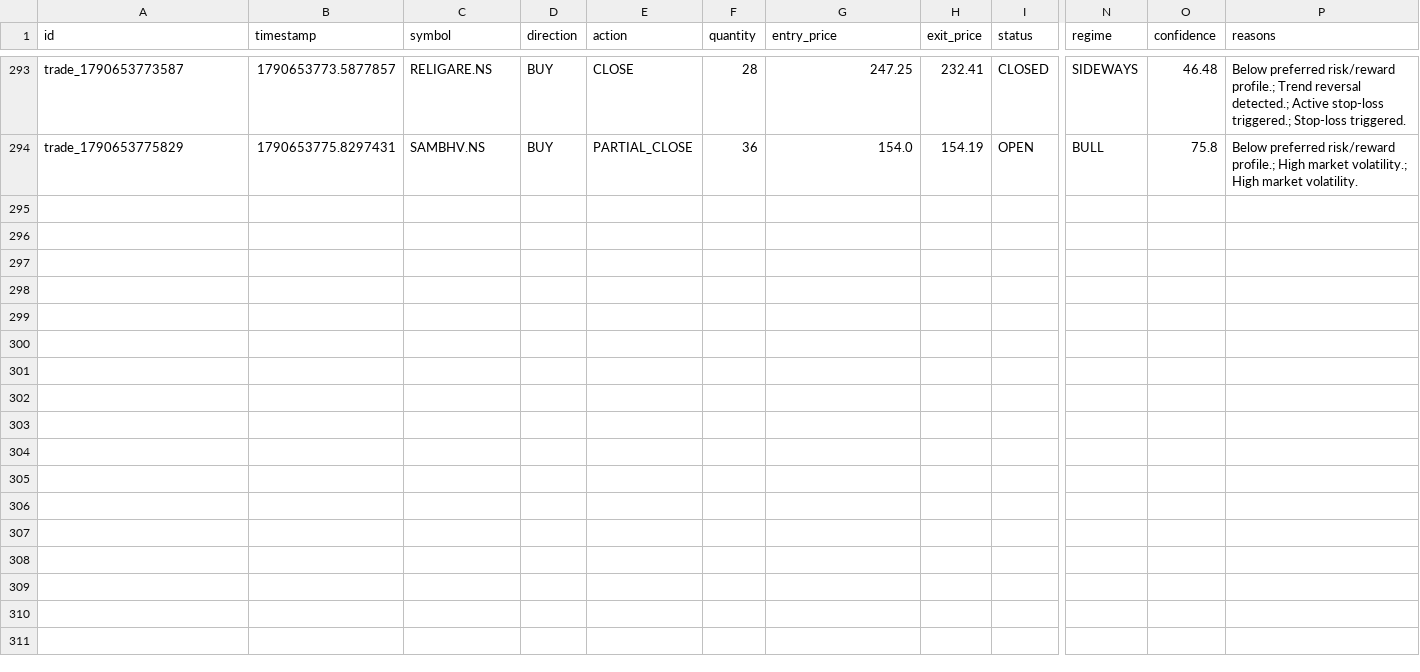
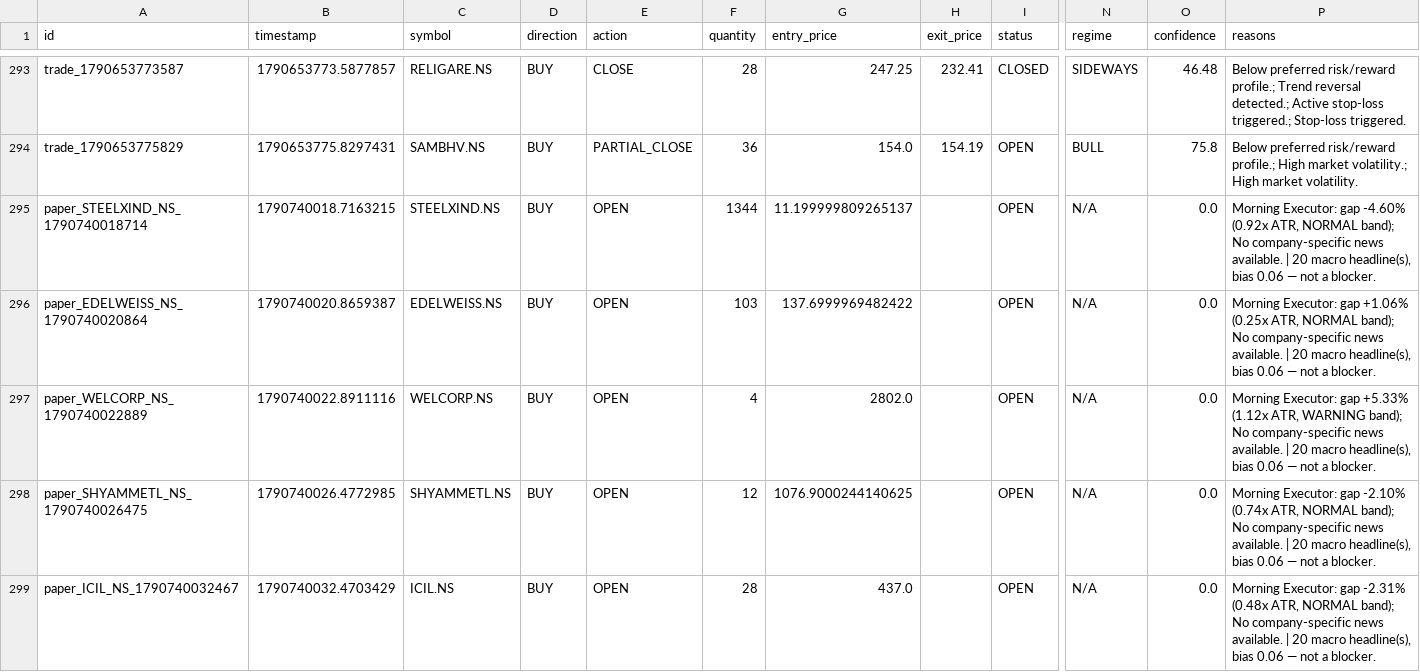
Before and after one commit to kkrsaini-engineer/Trade_testing, a CSV file: storage/trades/trades_master.csv, drawn as a sheet; only a part is shown, gaps mark what is left out; rows hold the shown columns only; the diff covers the shown part only; the diff names each change by its address in the sheet, - before the commit and + after, or states it on an @@ line.

```diff
--- a/storage/trades/trades_master.csv
+++ b/storage/trades/trades_master.csv
+row 295: paper_STEELXIND_NS_1790740018714 | 1790740018.7163215 | STEELXIND.NS | BUY | OPEN | 1344 | 11.199999809265137 |  | OPEN | N/A | 0.0 | Morning Executor: gap -4.60% (0.92x ATR, NORMAL band); No company-specific news available. | 20 macro headline(s), bias 0.06 — not a blocker.
+row 296: paper_EDELWEISS_NS_1790740020864 | 1790740020.8659387 | EDELWEISS.NS | BUY | OPEN | 103 | 137.6999969482422 |  | OPEN | N/A | 0.0 | Morning Executor: gap +1.06% (0.25x ATR, NORMAL band); No company-specific news available. | 20 macro headline(s), bias 0.06 — not a blocker.
+row 297: paper_WELCORP_NS_1790740022889 | 1790740022.8911116 | WELCORP.NS | BUY | OPEN | 4 | 2802.0 |  | OPEN | N/A | 0.0 | Morning Executor: gap +5.33% (1.12x ATR, WARNING band); No company-specific news available. | 20 macro headline(s), bias 0.06 — not a blocker.
+row 298: paper_SHYAMMETL_NS_1790740026475 | 1790740026.4772985 | SHYAMMETL.NS | BUY | OPEN | 12 | 1076.9000244140625 |  | OPEN | N/A | 0.0 | Morning Executor: gap -2.10% (0.74x ATR, NORMAL band); No company-specific news available. | 20 macro headline(s), bias 0.06 — not a blocker.
+row 299: paper_ICIL_NS_1790740032467 | 1790740032.4703429 | ICIL.NS | BUY | OPEN | 28 | 437.0 |  | OPEN | N/A | 0.0 | Morning Executor: gap -2.31% (0.48x ATR, NORMAL band); No company-specific news available. | 20 macro headline(s), bias 0.06 — not a blocker.
```
Also changed, not shown: 5 added rows elsewhere in this file, 23 other files.
